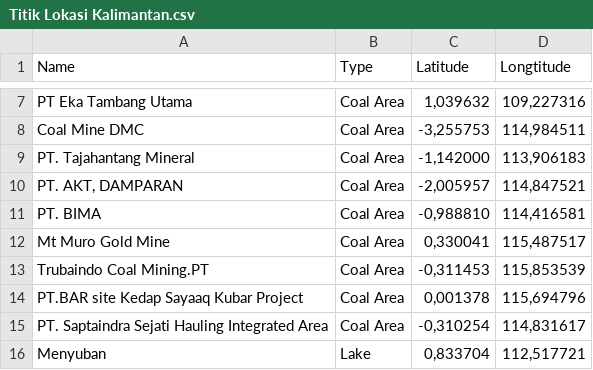
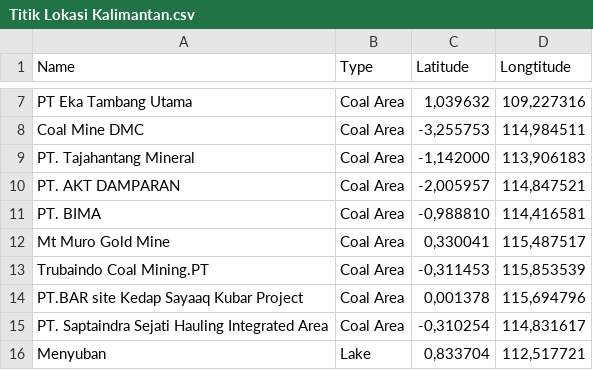
Before and after one commit to putrimegi/VegetationChangesApp, a CSV file: Titik Lokasi Kalimantan.csv, drawn as a sheet; only a part is shown, gaps mark what is left out.

Commit message:
Update Titik Lokasi Kalimantan.csv

```diff
--- a/Titik Lokasi Kalimantan.csv
+++ b/Titik Lokasi Kalimantan.csv
@@ -9,3 +9,3 @@ Coal Mine DMC,Coal Area,"-3,255753","114,984511"
 PT. Tajahantang Mineral,Coal Area,"-1,142000","113,906183"
-"PT. AKT, DAMPARAN",Coal Area,"-2,005957","114,847521"
+"PT. AKT DAMPARAN",Coal Area,"-2,005957","114,847521"
 PT. BIMA,Coal Area,"-0,988810","114,416581"
```
